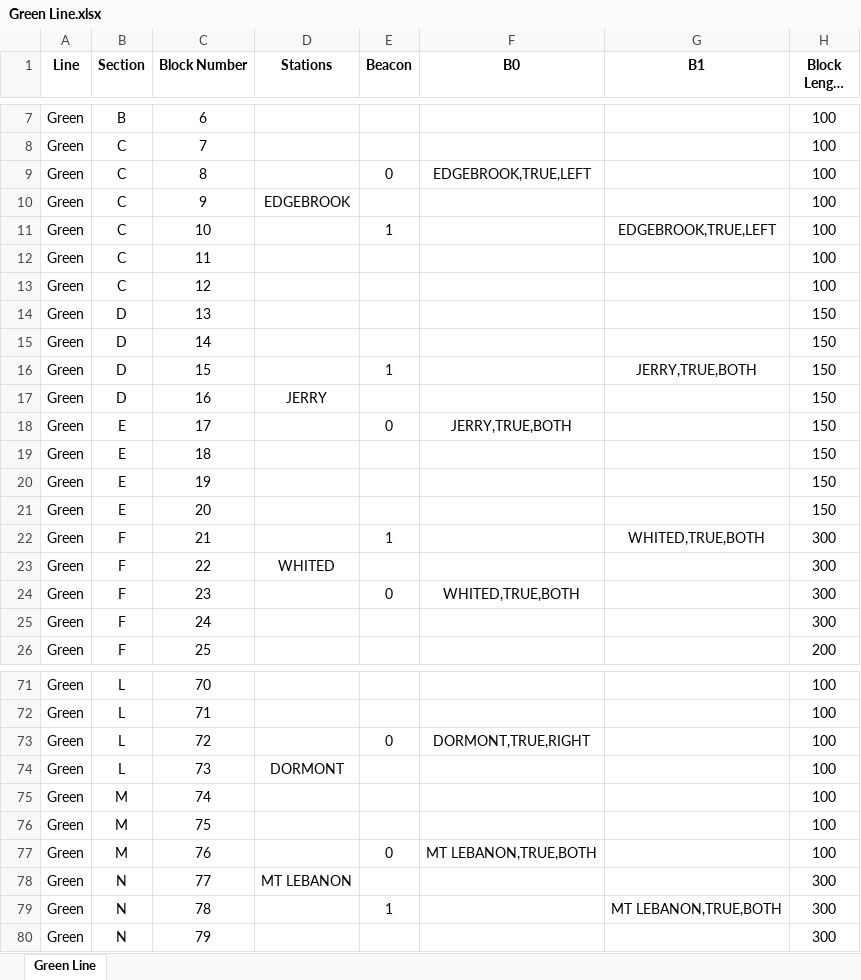
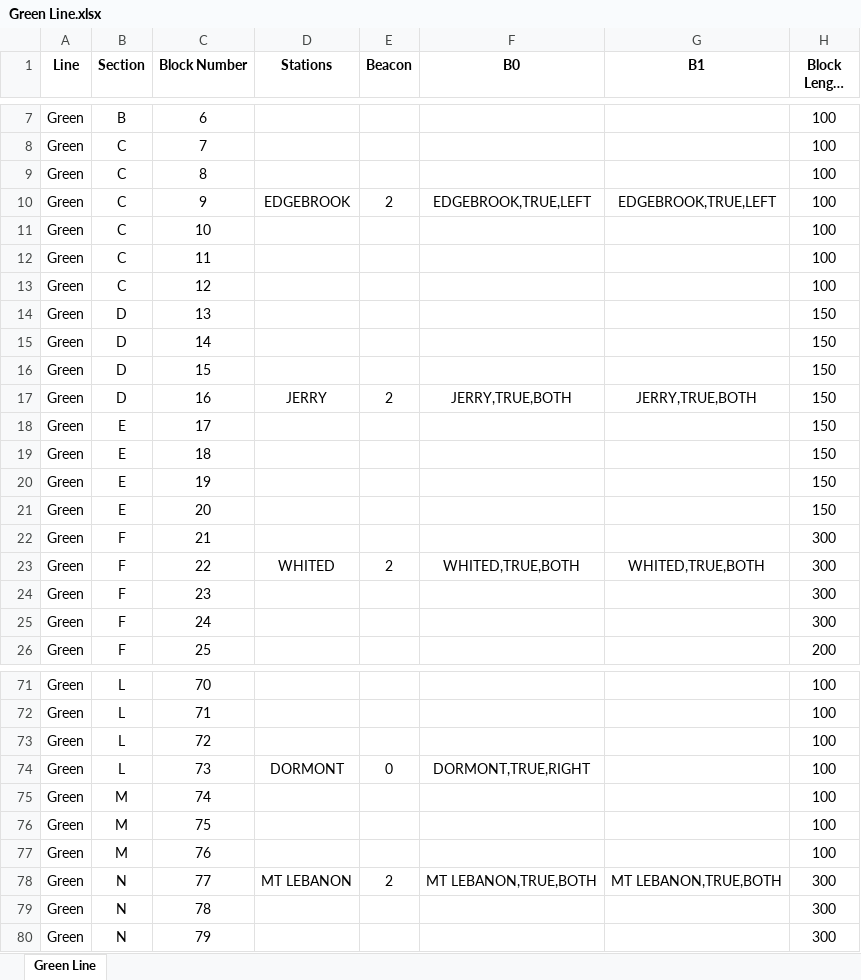
Before and after one commit to aet37/ECE1140-Project, an Excel workbook: resources/Green Line.xlsx, sheet Green Line, drawn as a sheet; only a part is shown, gaps mark what is left out; long unchanged cells end in …; values as stored, in another font and other column widths than the file's, no borders; the diff covers the shown part only; the diff names each change by its address in the sheet, - before the commit and + after, or states it on an @@ line.

Commit message:
updated green line

```diff
--- a/resources/Green Line.xlsx (sheet Green Line)
+++ b/resources/Green Line.xlsx (sheet Green Line)
-E9 (Beacon): 0
+E9 (Beacon): (empty)
-F9 (B0): EDGEBROOK,TRUE,LEFT
+F9 (B0): (empty)
-E10 (Beacon): (empty)
+E10 (Beacon): 2
-F10 (B0): (empty)
+F10 (B0): EDGEBROOK,TRUE,LEFT
-G10 (B1): (empty)
+G10 (B1): EDGEBROOK,TRUE,LEFT
-E11 (Beacon): 1
+E11 (Beacon): (empty)
-G11 (B1): EDGEBROOK,TRUE,LEFT
+G11 (B1): (empty)
-E16 (Beacon): 1
+E16 (Beacon): (empty)
-G16 (B1): JERRY,TRUE,BOTH
+G16 (B1): (empty)
-E17 (Beacon): (empty)
+E17 (Beacon): 2
-F17 (B0): (empty)
+F17 (B0): JERRY,TRUE,BOTH
-G17 (B1): (empty)
+G17 (B1): JERRY,TRUE,BOTH
-E18 (Beacon): 0
+E18 (Beacon): (empty)
-F18 (B0): JERRY,TRUE,BOTH
+F18 (B0): (empty)
-E22 (Beacon): 1
+E22 (Beacon): (empty)
-G22 (B1): WHITED,TRUE,BOTH
+G22 (B1): (empty)
-E23 (Beacon): (empty)
+E23 (Beacon): 2
-F23 (B0): (empty)
+F23 (B0): WHITED,TRUE,BOTH
-G23 (B1): (empty)
+G23 (B1): WHITED,TRUE,BOTH
-E24 (Beacon): 0
+E24 (Beacon): (empty)
-F24 (B0): WHITED,TRUE,BOTH
+F24 (B0): (empty)
-E73 (Beacon): 0
+E73 (Beacon): (empty)
-F73 (B0): DORMONT,TRUE,RIGHT
+F73 (B0): (empty)
-E74 (Beacon): (empty)
+E74 (Beacon): 0
-F74 (B0): (empty)
+F74 (B0): DORMONT,TRUE,RIGHT
-E77 (Beacon): 0
+E77 (Beacon): (empty)
-F77 (B0): MT LEBANON,TRUE,BOTH
+F77 (B0): (empty)
-E78 (Beacon): (empty)
+E78 (Beacon): 2
-F78 (B0): (empty)
+F78 (B0): MT LEBANON,TRUE,BOTH
-G78 (B1): (empty)
+G78 (B1): MT LEBANON,TRUE,BOTH
-E79 (Beacon): 1
+E79 (Beacon): (empty)
-G79 (B1): MT LEBANON,TRUE,BOTH
+G79 (B1): (empty)
```
Also changed, not shown: 36 edited cells elsewhere in this sheet, 1 other file.
